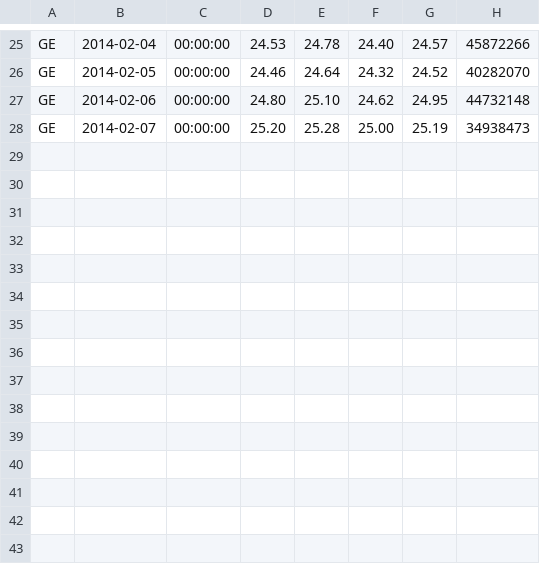
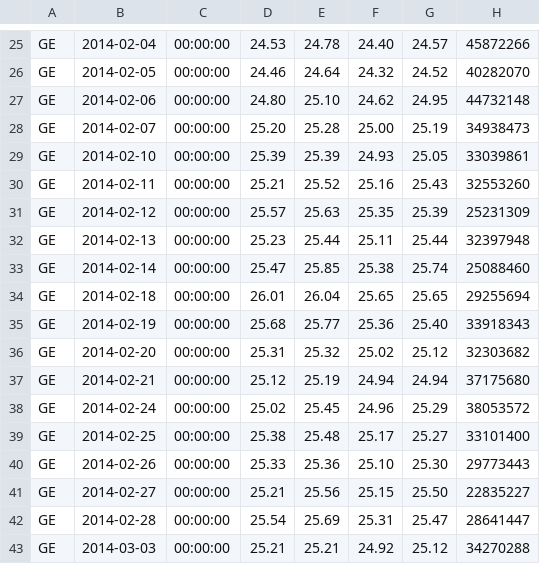
Before and after one commit to Varleya/var_test_git_bornie, a CSV file: varcorp/bornie_llc/GE_ticker.csv, drawn as a sheet; only a part is shown, gaps mark what is left out.

```diff
--- a/varcorp/bornie_llc/GE_ticker.csv
+++ b/varcorp/bornie_llc/GE_ticker.csv
@@ -28 +28,16 @@ GE,2014-02-06,00:00:00,24.80,25.10,24.62,24.95,44732148
 GE,2014-02-07,00:00:00,25.20,25.28,25.00,25.19,34938473
+GE,2014-02-10,00:00:00,25.39,25.39,24.93,25.05,33039861
+GE,2014-02-11,00:00:00,25.21,25.52,25.16,25.43,32553260
+GE,2014-02-12,00:00:00,25.57,25.63,25.35,25.39,25231309
+GE,2014-02-13,00:00:00,25.23,25.44,25.11,25.44,32397948
+GE,2014-02-14,00:00:00,25.47,25.85,25.38,25.74,25088460
+GE,2014-02-18,00:00:00,26.01,26.04,25.65,25.65,29255694
+GE,2014-02-19,00:00:00,25.68,25.77,25.36,25.40,33918343
+GE,2014-02-20,00:00:00,25.31,25.32,25.02,25.12,32303682
+GE,2014-02-21,00:00:00,25.12,25.19,24.94,24.94,37175680
+GE,2014-02-24,00:00:00,25.02,25.45,24.96,25.29,38053572
+GE,2014-02-25,00:00:00,25.38,25.48,25.17,25.27,33101400
+GE,2014-02-26,00:00:00,25.33,25.36,25.10,25.30,29773443
+GE,2014-02-27,00:00:00,25.21,25.56,25.15,25.50,22835227
+GE,2014-02-28,00:00:00,25.54,25.69,25.31,25.47,28641447
+GE,2014-03-03,00:00:00,25.21,25.21,24.92,25.12,34270288
```
Also changed, not shown: varcorp/bornie_llc/JNJ_ticker.csv, varcorp/bornie_llc/MCD_ticker.csv, 55 other files.
